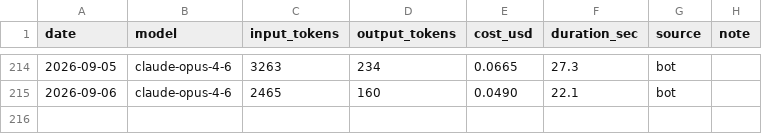
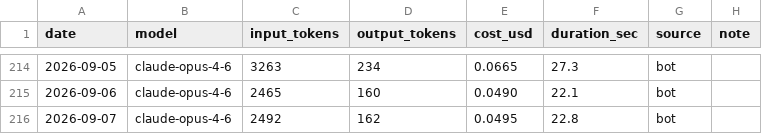
Before and after one commit to yeonwooz/haru-bot, a CSV file: usage_log.csv, drawn as a sheet; only a part is shown, gaps mark what is left out.

```diff
--- a/usage_log.csv
+++ b/usage_log.csv
@@ -215 +215,2 @@ date,model,input_tokens,output_tokens,cost_usd,duration_sec,source,note
 2026-09-06,claude-opus-4-6,2465,160,0.0490,22.1,bot,
+2026-09-07,claude-opus-4-6,2492,162,0.0495,22.8,bot,
```
